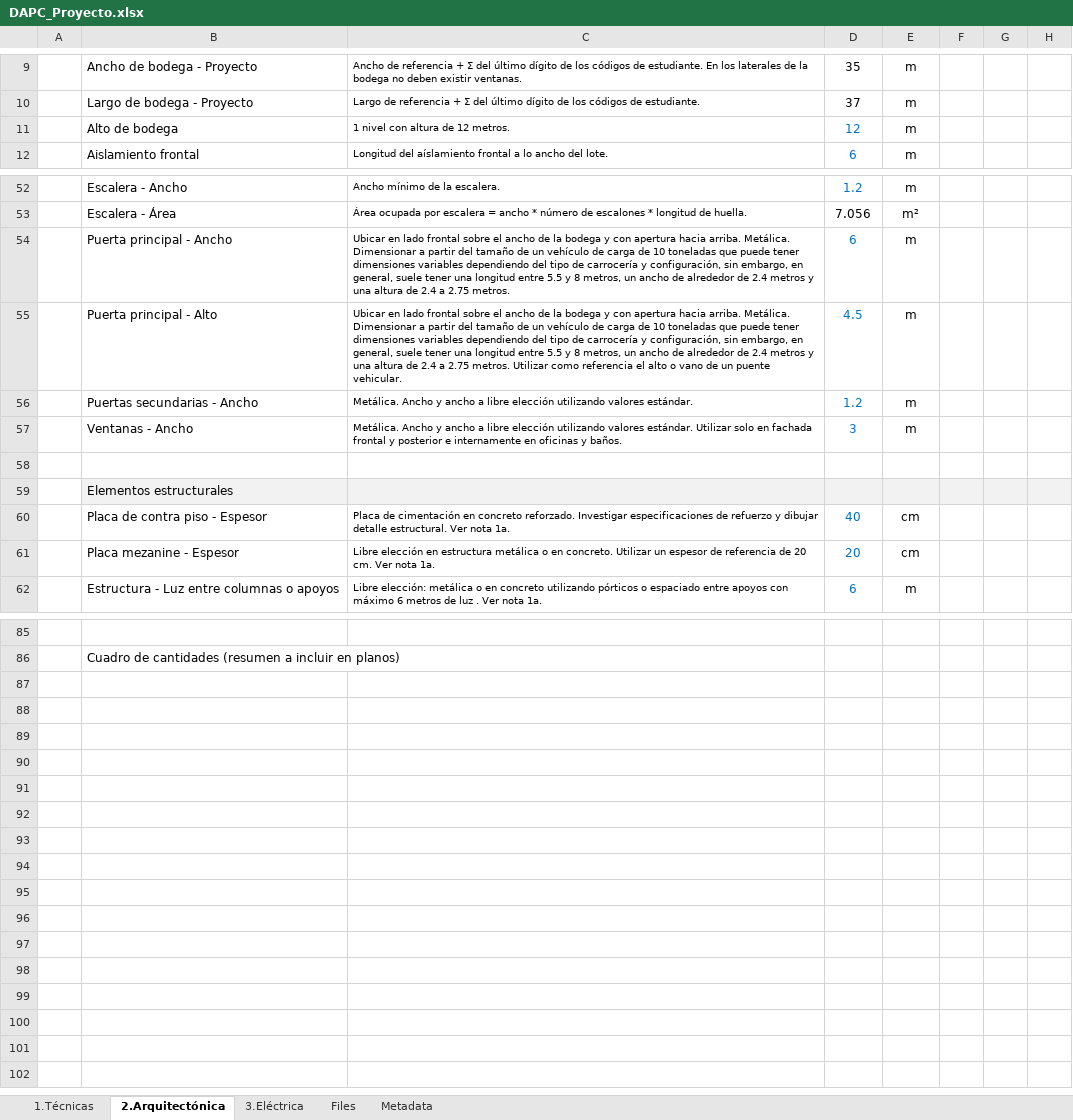
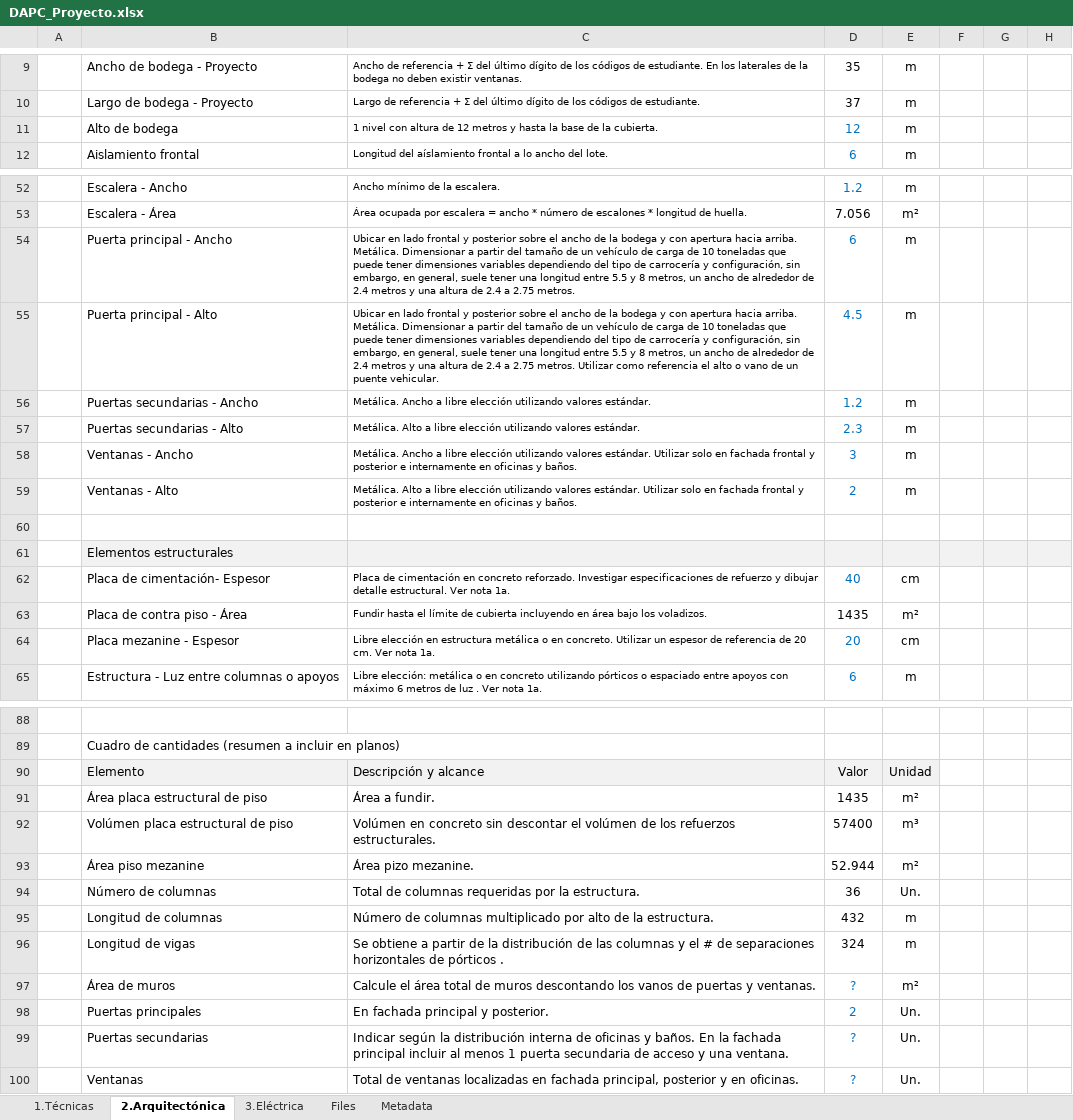
Before and after one commit to rcfdtools/R.DAPC, an Excel workbook: file/table/DAPC_Proyecto.xlsx, sheet 2.Arquitectónica, drawn as a sheet; only a part is shown, gaps mark what is left out; values as stored, in another font and other column widths than the file's, no borders; addresses are those after the commit; the diff covers the shown part only; the diff names each change by its address in the sheet, - before the commit and + after, or states it on an @@ line.

```diff
--- a/file/table/DAPC_Proyecto.xlsx (sheet 2.Arquitectónica)
+++ b/file/table/DAPC_Proyecto.xlsx (sheet 2.Arquitectónica)
-C11: …de 12 metros.
+C11: …de 12 metros y hasta la base de la cubierta.
-C54: …lado frontal sobre el…
+C54: …lado frontal y posterior sobre el…
-C55: …lado frontal sobre el…
+C55: …lado frontal y posterior sobre el…
-C56: Metálica. Ancho y ancho a libre…
+C56: Metálica. Ancho a libre…
+row 57:  | Puertas secundarias - Alto | Metálica. Alto a libre elección utilizando valores estándar. | 2.3 | m
-C58: Metálica. Ancho y ancho a libre…
+C58: Metálica. Ancho a libre…
+row 59:  | Ventanas - Alto | Metálica. Alto a libre elección utilizando valores estándar. Utilizar solo en fachada frontal y posterior e internamente en oficinas y baños. | 2 | m
-B62: Placa de contra piso - Espesor
+B62: Placa de cimentación- Espesor
+row 63:  | Placa de contra piso - Área | Fundir hasta el límite de cubierta incluyendo en área bajo los voladizos. | 1435 | m²
+row 90:  | Elemento | Descripción y alcance | Valor | Unidad
+row 91:  | Área placa estructural de piso | Área a fundir. | 1435 | m²
+row 92:  | Volúmen placa estructural de piso | Volúmen en concreto sin descontar el volúmen de los refuerzos estructurales. | 57400 | m³
+row 93:  | Área piso mezanine | Área pizo mezanine. | 52.944 | m²
+row 94:  | Número de columnas | Total de columnas requeridas por la estructura. | 36 | Un.
+row 95:  | Longitud de columnas | Número de columnas multiplicado por alto de la estructura. | 432 | m
+row 96:  | Longitud de vigas | Se obtiene a partir de la distribución de las columnas y el # de separaciones horizontales de pórticos . | 324 | m
+row 97:  | Área de muros | Calcule el área total de muros descontando los vanos de puertas y ventanas. | ? | m²
+row 98:  | Puertas principales | En fachada principal y posterior. | 2 | Un.
+row 99:  | Puertas secundarias | Indicar según la distribución interna de oficinas y baños. En la fachada principal incluir al menos 1 puerta secundaria de acceso y una ventana. | ? | Un.
+row 100:  | Ventanas | Total de ventanas localizadas en fachada principal, posterior y en oficinas. | ? | Un.
```
Also changed, not shown: 1 edited cell elsewhere in this sheet, sheet 3.Eléctrica, formulas that keep their value, 2 other files.
